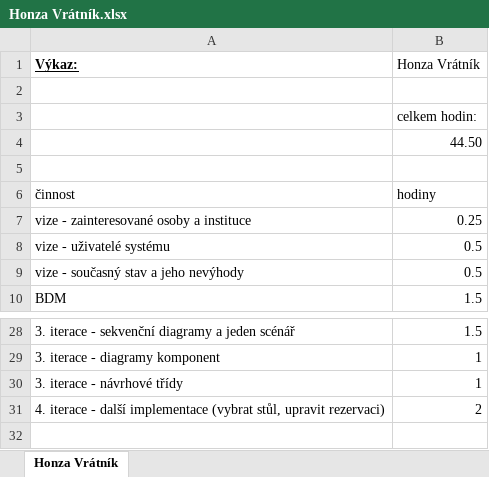
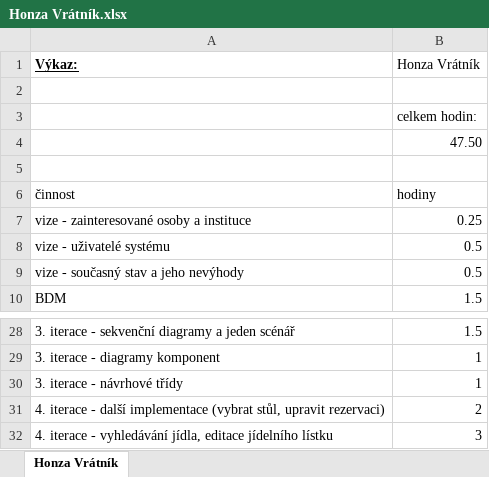
Before and after one commit to PinkN-RestauracePlus/RestauracePlus, an Excel workbook: Výkazy/Honza Vrátník.xlsx, sheet Honza Vrátník, drawn as a sheet; only a part is shown, gaps mark what is left out; values as stored, in another font and other column widths than the file's, no borders; the diff names each change by its address in the sheet, - before the commit and + after, or states it on an @@ line.

Commit message:
A ještě výkaz

```diff
--- a/Výkazy/Honza Vrátník.xlsx (sheet Honza Vrátník)
+++ b/Výkazy/Honza Vrátník.xlsx (sheet Honza Vrátník)
-B4 (Honza Vrátník): 44.50
+B4 (Honza Vrátník): 47.50
+row 32: 4. iterace - vyhledávání jídla, editace jídelního lístku | 3
```
